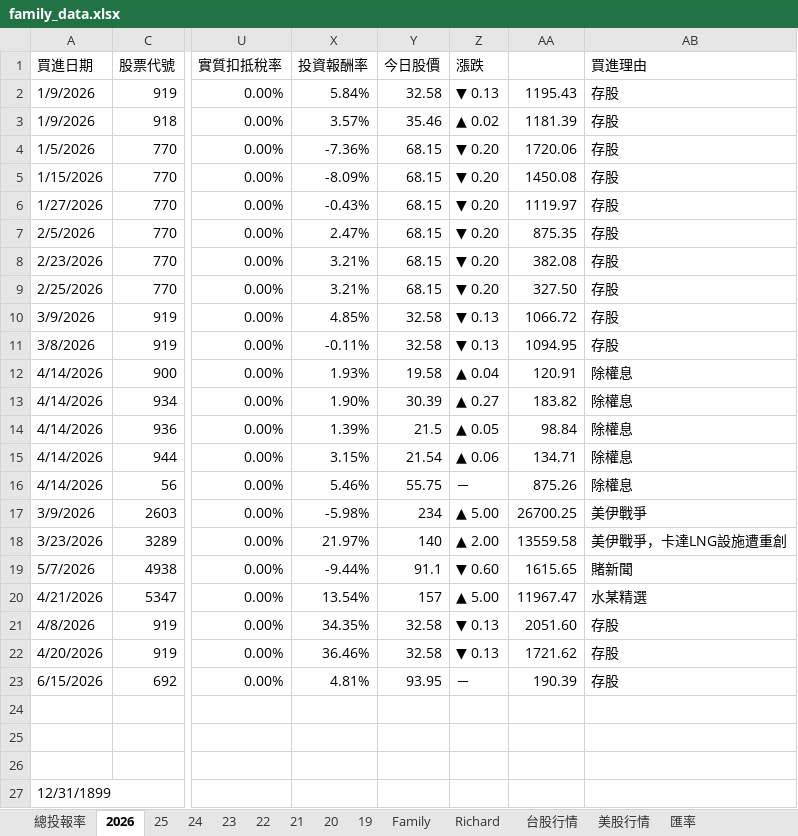
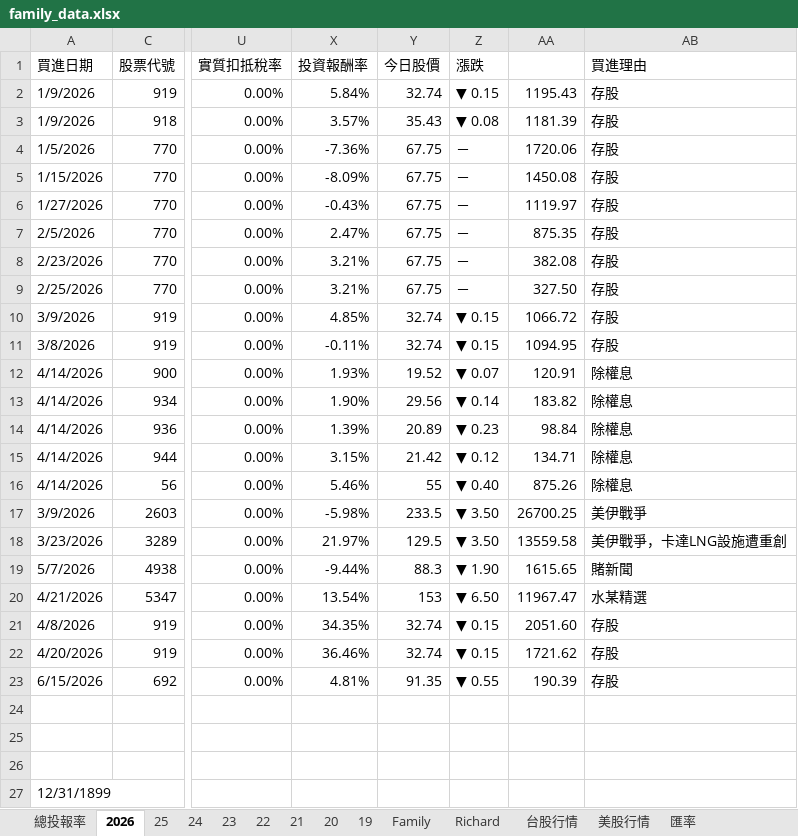
Before and after one commit to even182/richard-personal-hub, an Excel workbook: data/family_data.xlsx, sheet 2026, drawn as a sheet; only a part is shown, gaps mark what is left out; values as stored, in another font and other column widths than the file's, no cell formats; conditional formats not drawn; the diff covers the shown part only; the diff names each change by its address in the sheet, - before the commit and + after, or states it on an @@ line.

```diff
--- a/data/family_data.xlsx (sheet 2026)
+++ b/data/family_data.xlsx (sheet 2026)
-Y2 (今日股價): 32.58
+Y2 (今日股價): 32.74
-Z2 (漲跌): ▼ 0.13
+Z2 (漲跌): ▼ 0.15
-Y3 (今日股價): 35.46
+Y3 (今日股價): 35.43
-Z3 (漲跌): ▲ 0.02
+Z3 (漲跌): ▼ 0.08
-Y4:Y9 (今日股價): 68.15
+Y4:Y9 (今日股價): 67.75
-Z4:Z9 (漲跌): ▼ 0.20
+Z4:Z9 (漲跌): －
-Y10:Y11 (今日股價): 32.58
+Y10:Y11 (今日股價): 32.74
-Z10:Z11 (漲跌): ▼ 0.13
+Z10:Z11 (漲跌): ▼ 0.15
-Y12 (今日股價): 19.58
+Y12 (今日股價): 19.52
-Z12 (漲跌): ▲ 0.04
+Z12 (漲跌): ▼ 0.07
-Y13 (今日股價): 30.39
+Y13 (今日股價): 29.56
-Z13 (漲跌): ▲ 0.27
+Z13 (漲跌): ▼ 0.14
-Y14 (今日股價): 21.5
+Y14 (今日股價): 20.89
-Z14 (漲跌): ▲ 0.05
+Z14 (漲跌): ▼ 0.23
-Y15 (今日股價): 21.54
+Y15 (今日股價): 21.42
-Z15 (漲跌): ▲ 0.06
+Z15 (漲跌): ▼ 0.12
-Y16 (今日股價): 55.75
+Y16 (今日股價): 55
-Z16 (漲跌): －
+Z16 (漲跌): ▼ 0.40
-Y17 (今日股價): 234
+Y17 (今日股價): 233.5
-Z17 (漲跌): ▲ 5.00
+Z17 (漲跌): ▼ 3.50
-Y18 (今日股價): 140
+Y18 (今日股價): 129.5
-Z18 (漲跌): ▲ 2.00
+Z18 (漲跌): ▼ 3.50
-Y19 (今日股價): 91.1
+Y19 (今日股價): 88.3
-Z19 (漲跌): ▼ 0.60
+Z19 (漲跌): ▼ 1.90
-Y20 (今日股價): 157
+Y20 (今日股價): 153
-Z20 (漲跌): ▲ 5.00
+Z20 (漲跌): ▼ 6.50
-Y21:Y22 (今日股價): 32.58
+Y21:Y22 (今日股價): 32.74
-Z21:Z22 (漲跌): ▼ 0.13
+Z21:Z22 (漲跌): ▼ 0.15
-Y23 (今日股價): 93.95
+Y23 (今日股價): 91.35
-Z23 (漲跌): －
+Z23 (漲跌): ▼ 0.55
```
Also changed, not shown: 2 added rows, 2 removed rows and 363 edited cells elsewhere in this sheet, sheet 台股行情, sheet Family, sheet Richard, sheet 21, sheet 美股行情, sheet 25, 6 more sheets, cell formats, hidden cells, charts or pictures.
